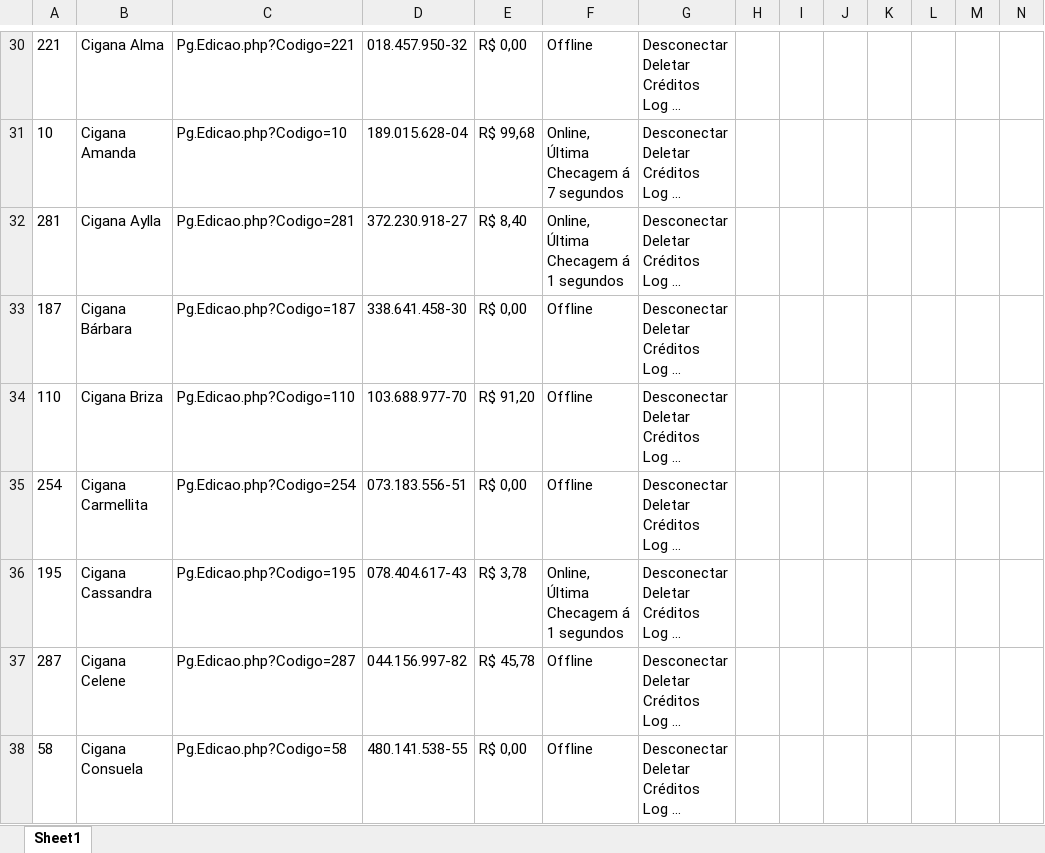
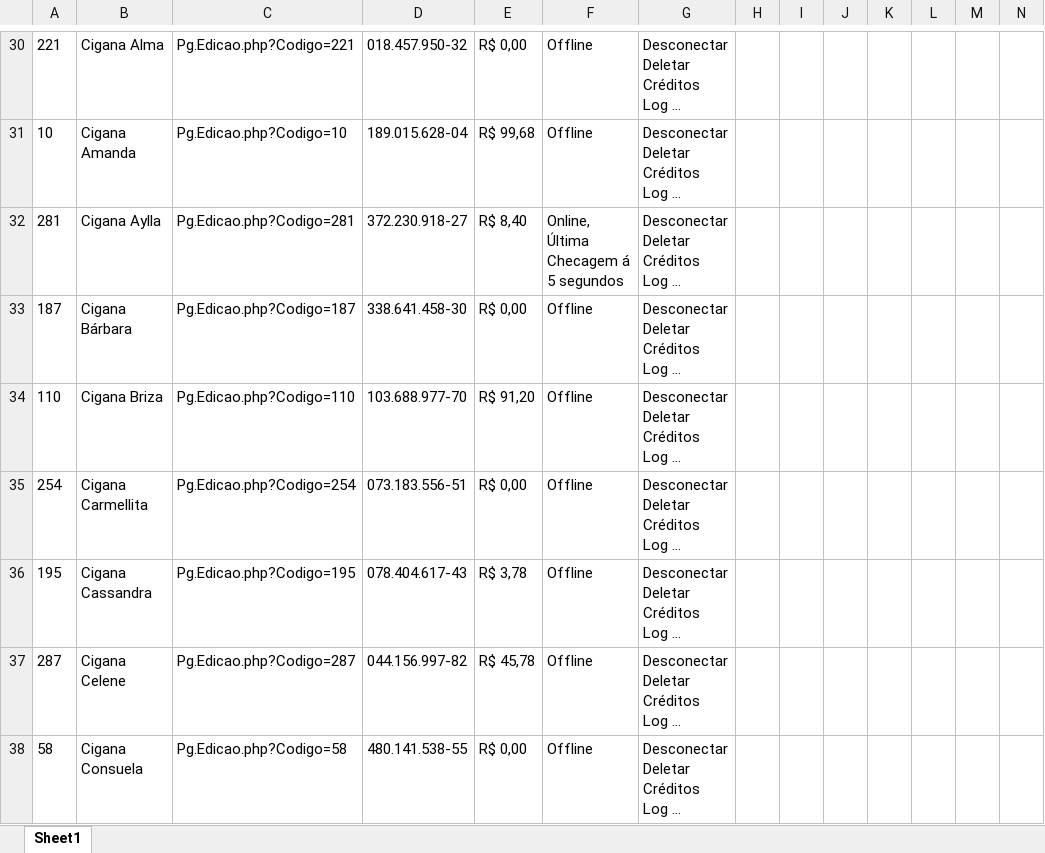
Before and after one commit to helio2323/esoteric-bot, an Excel workbook: arquivo.xlsx, sheet Sheet1, drawn as a sheet; only a part is shown, gaps mark what is left out; long unchanged cells end in …; values as stored, in another font and other column widths than the file's, no borders; ↵ is a line break in a cell; the diff covers the shown part only; the diff names each change by its address in the sheet, - before the commit and + after, or states it on an @@ line.

```diff
--- a/arquivo.xlsx (sheet Sheet1)
+++ b/arquivo.xlsx (sheet Sheet1)
-F31: Online, ↵ Última Checagem á 7 segundos
+F31: Offline
-F32: Online, ↵ Última Checagem á 1 segundos
+F32: Online, ↵ Última Checagem á 5 segundos
-F36: Online, ↵ Última Checagem á 1 segundos
+F36: Offline
```
Also changed, not shown: 72 added rows and 24 edited cells elsewhere in this sheet, 2 other files.
